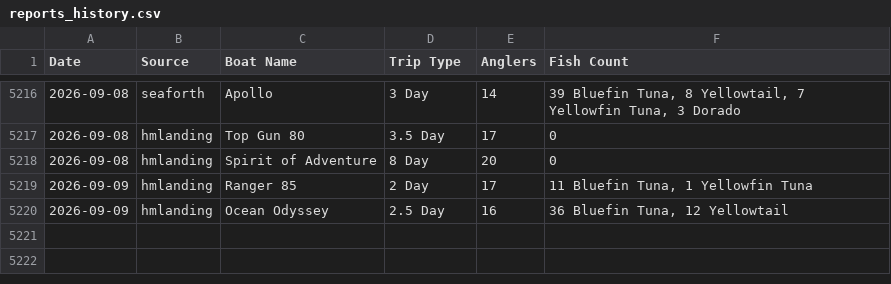
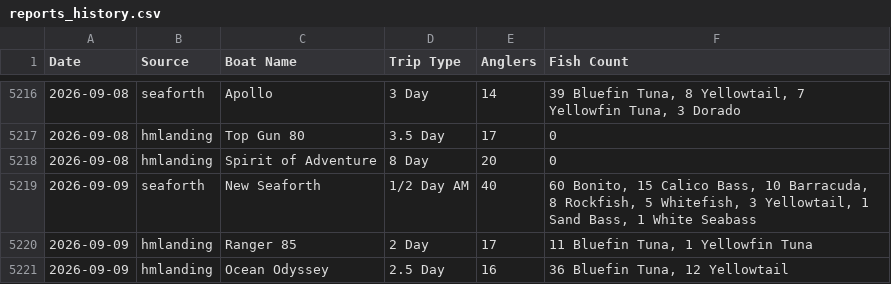
Before and after one commit to hdehaini/Fishing_Reports, a CSV file: database/reports_history.csv, drawn as a sheet; only a part is shown, gaps mark what is left out.

```diff
--- a/database/reports_history.csv
+++ b/database/reports_history.csv
@@ -5218,2 +5218,3 @@ Date,Source,Boat Name,Trip Type,Anglers,Fish Count
 2026-09-08,hmlanding,Spirit of Adventure,8 Day,20,0
+2026-09-09,seaforth,New Seaforth,1/2 Day AM,40,"60 Bonito, 15 Calico Bass, 10 Barracuda, 8 Rockfish, 5 Whitefish, 3 Yellowtail, 1 Sand Bass, 1 White Seabass"
 2026-09-09,hmlanding,Ranger 85,2 Day,17,"11 Bluefin Tuna, 1 Yellowfin Tuna"
```
Also changed, not shown: 2 other files.
